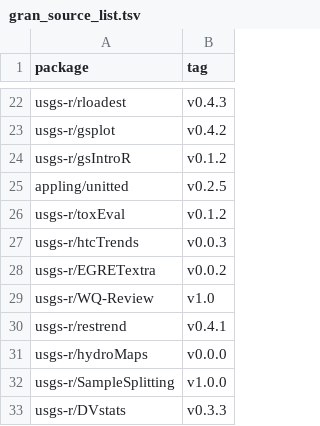
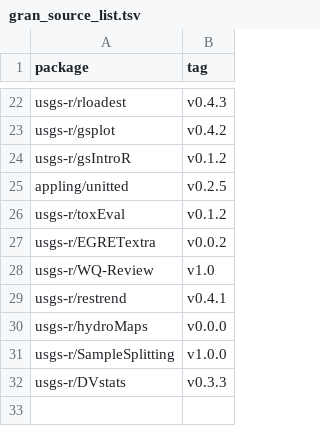
Before and after one commit to USGS-R/grantools, a TSV file: inst/gran_source_list.tsv, drawn as a sheet; only a part is shown, gaps mark what is left out.

Commit message:
Remove trends

```diff
--- a/inst/gran_source_list.tsv
+++ b/inst/gran_source_list.tsv
@@ -26,3 +26,2 @@ appling/unitted	v0.2.5
 usgs-r/toxEval	v0.1.2
-usgs-r/htcTrends	v0.0.3
 usgs-r/EGRETextra	v0.0.2
```
